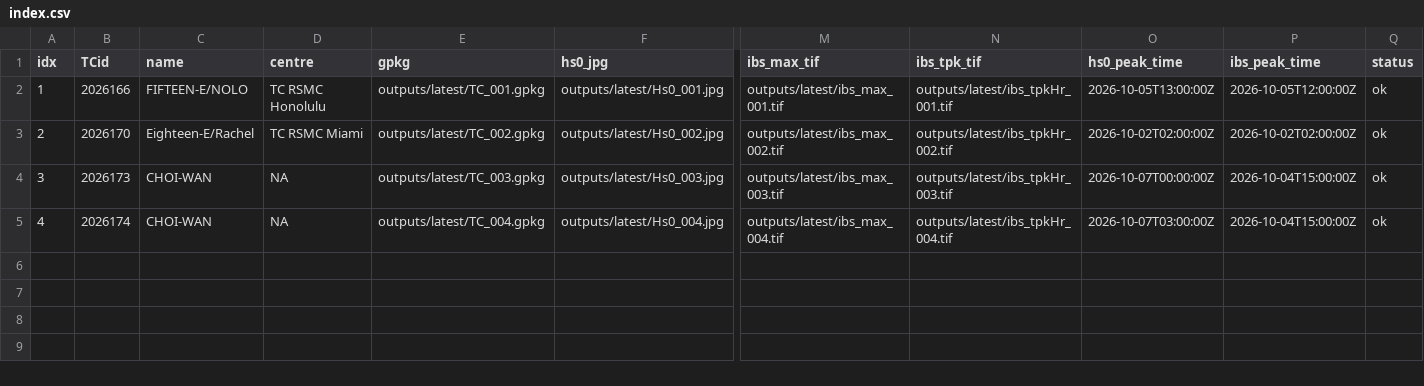
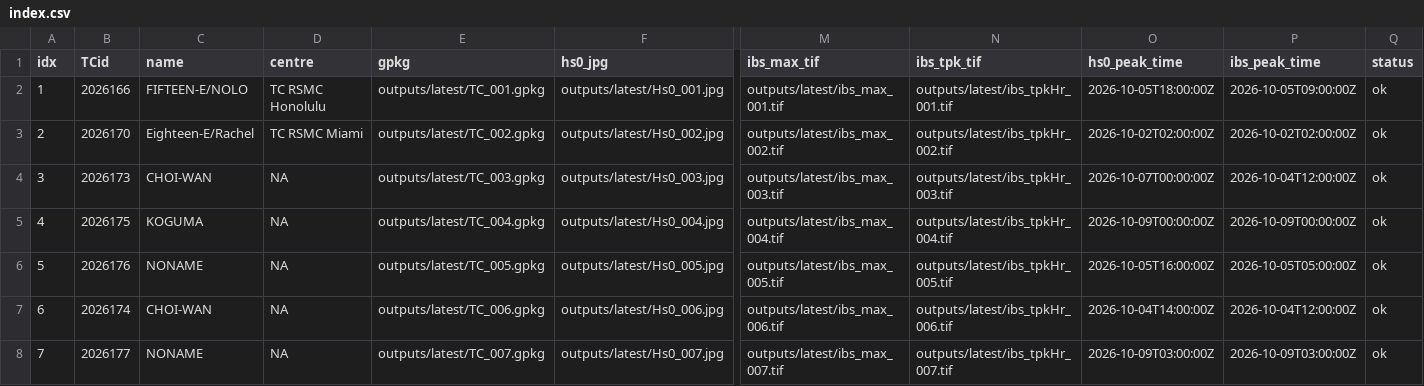
Before and after one commit to JulianOG/cyclone_ocean_waves, a CSV file: outputs/latest/index.csv, drawn as a sheet; only a part is shown, gaps mark what is left out; rows hold the shown columns only; the diff names each change by its address in the sheet, - before the commit and + after, or states it on an @@ line.

```diff
--- a/outputs/latest/index.csv
+++ b/outputs/latest/index.csv
-O2 (hs0_peak_time): 2026-10-05T13:00:00Z
+O2 (hs0_peak_time): 2026-10-05T18:00:00Z
-P2 (ibs_peak_time): 2026-10-05T12:00:00Z
+P2 (ibs_peak_time): 2026-10-05T09:00:00Z
-P4 (ibs_peak_time): 2026-10-04T15:00:00Z
+P4 (ibs_peak_time): 2026-10-04T12:00:00Z
-B5 (TCid): 2026174
+B5 (TCid): 2026175
-C5 (name): CHOI-WAN
+C5 (name): KOGUMA
-O5 (hs0_peak_time): 2026-10-07T03:00:00Z
+O5 (hs0_peak_time): 2026-10-09T00:00:00Z
-P5 (ibs_peak_time): 2026-10-04T15:00:00Z
+P5 (ibs_peak_time): 2026-10-09T00:00:00Z
+row 6: 5 | 2026176 | NONAME | NA | outputs/latest/TC_005.gpkg | outputs/latest/Hs0_005.jpg | outputs/latest/ibs_max_005.tif | outputs/latest/ibs_tpkHr_005.tif | 2026-10-05T16:00:00Z | 2026-10-05T05:00:00Z | ok
+row 7: 6 | 2026174 | CHOI-WAN | NA | outputs/latest/TC_006.gpkg | outputs/latest/Hs0_006.jpg | outputs/latest/ibs_max_006.tif | outputs/latest/ibs_tpkHr_006.tif | 2026-10-04T14:00:00Z | 2026-10-04T12:00:00Z | ok
+row 8: 7 | 2026177 | NONAME | NA | outputs/latest/TC_007.gpkg | outputs/latest/Hs0_007.jpg | outputs/latest/ibs_max_007.tif | outputs/latest/ibs_tpkHr_007.tif | 2026-10-09T03:00:00Z | 2026-10-09T03:00:00Z | ok
```
Also changed, not shown: 37 other files.
